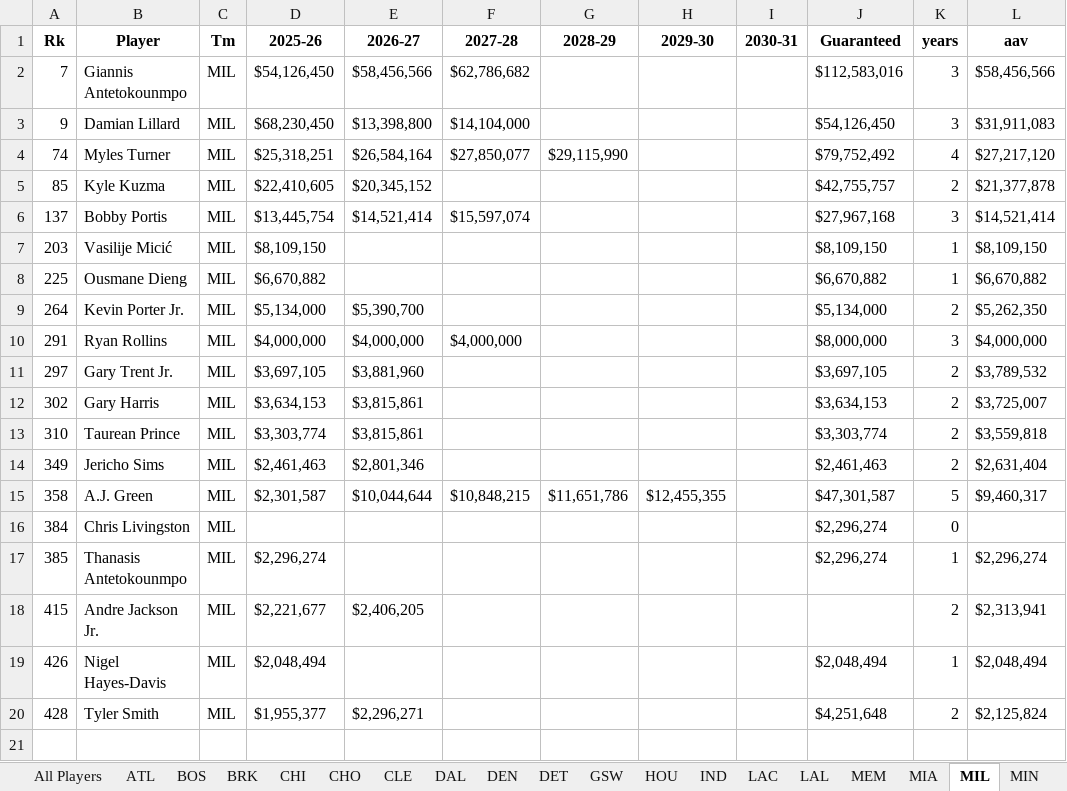
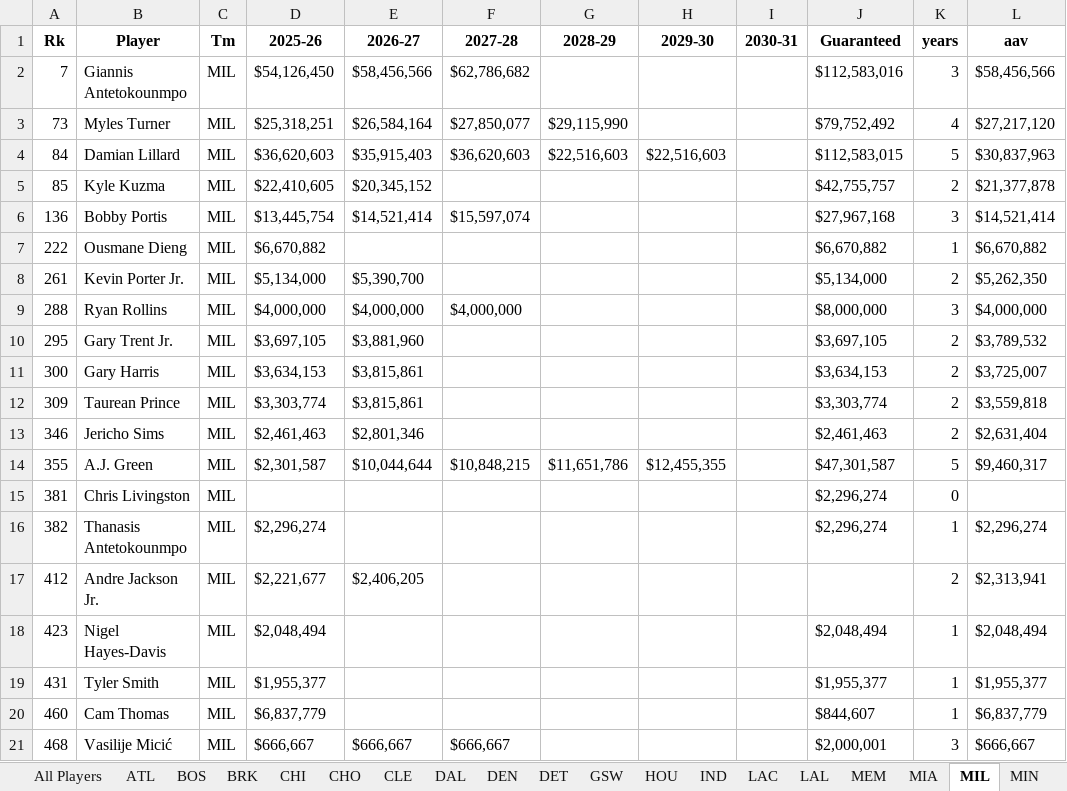
Before and after one commit to JadenDabreo/PlayerValue, an Excel workbook: Contracts/basketball_reference_contracts_with_teams.xlsx, sheet MIL, drawn as a sheet; values as stored, in another font and other column widths than the file's, no borders; removed rows and columns are numbered as before the commit, all else as after; the diff names each change by its address in the sheet, - before the commit and + after, or states it on an @@ line.

```diff
--- a/Contracts/basketball_reference_contracts_with_teams.xlsx (sheet MIL)
+++ b/Contracts/basketball_reference_contracts_with_teams.xlsx (sheet MIL)
-row 3: 9 | Damian Lillard | MIL | $68,230,450 | $13,398,800 | $14,104,000 |  |  |  | $54,126,450 | 3 | $31,911,083
-A3 (Rk): 74
+A3 (Rk): 73
+row 4: 84 | Damian Lillard | MIL | $36,620,603 | $35,915,403 | $36,620,603 | $22,516,603 | $22,516,603 |  | $112,583,015 | 5 | $30,837,963
-A6 (Rk): 137
+A6 (Rk): 136
-row 7: 203 | Vasilije Micić | MIL | $8,109,150 |  |  |  |  |  | $8,109,150 | 1 | $8,109,150
-A7 (Rk): 225
+A7 (Rk): 222
-A8 (Rk): 264
+A8 (Rk): 261
-A9 (Rk): 291
+A9 (Rk): 288
-A10 (Rk): 297
+A10 (Rk): 295
-A11 (Rk): 302
+A11 (Rk): 300
-A12 (Rk): 310
+A12 (Rk): 309
-A13 (Rk): 349
+A13 (Rk): 346
-A14 (Rk): 358
+A14 (Rk): 355
-A15 (Rk): 384
+A15 (Rk): 381
-A16 (Rk): 385
+A16 (Rk): 382
-A17 (Rk): 415
+A17 (Rk): 412
-A18 (Rk): 426
+A18 (Rk): 423
-row 20: 428 | Tyler Smith | MIL | $1,955,377 | $2,296,271 |  |  |  |  | $4,251,648 | 2 | $2,125,824
+row 19: 431 | Tyler Smith | MIL | $1,955,377 |  |  |  |  |  | $1,955,377 | 1 | $1,955,377
+row 20: 460 | Cam Thomas | MIL | $6,837,779 |  |  |  |  |  | $844,607 | 1 | $6,837,779
+row 21: 468 | Vasilije Micić | MIL | $666,667 | $666,667 | $666,667 |  |  |  | $2,000,001 | 3 | $666,667
```
Also changed, not shown: sheet All Players, sheet MEM, sheet PHI, sheet LAC, sheet CHO, sheet IND, 24 more sheets, EPM_stats/epm_players_by_team_[2026].xlsx, Measurements/player_measurements_2026.xlsx, 5 other files.
